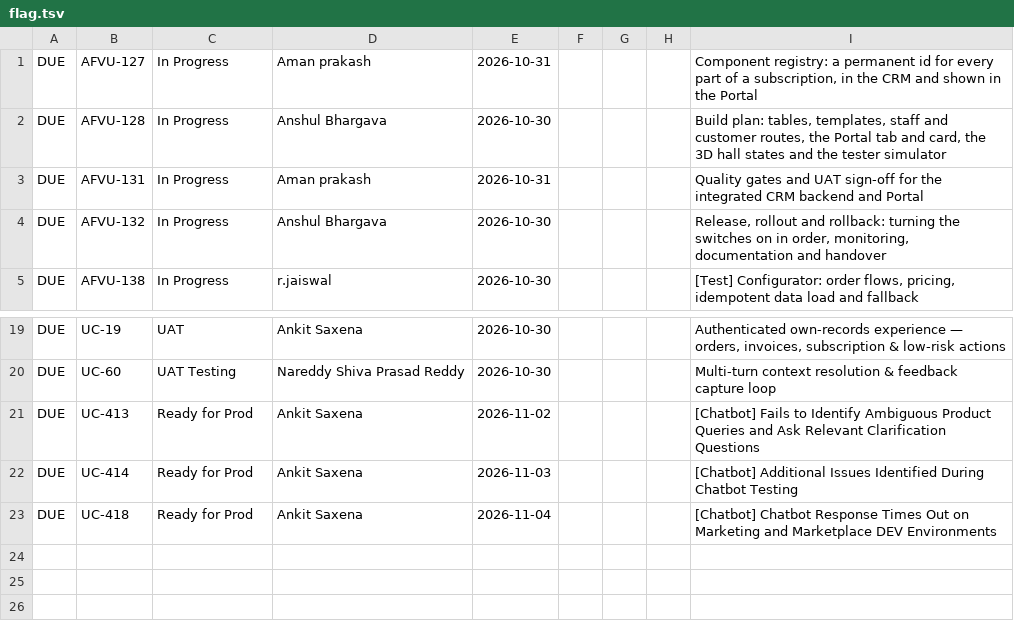
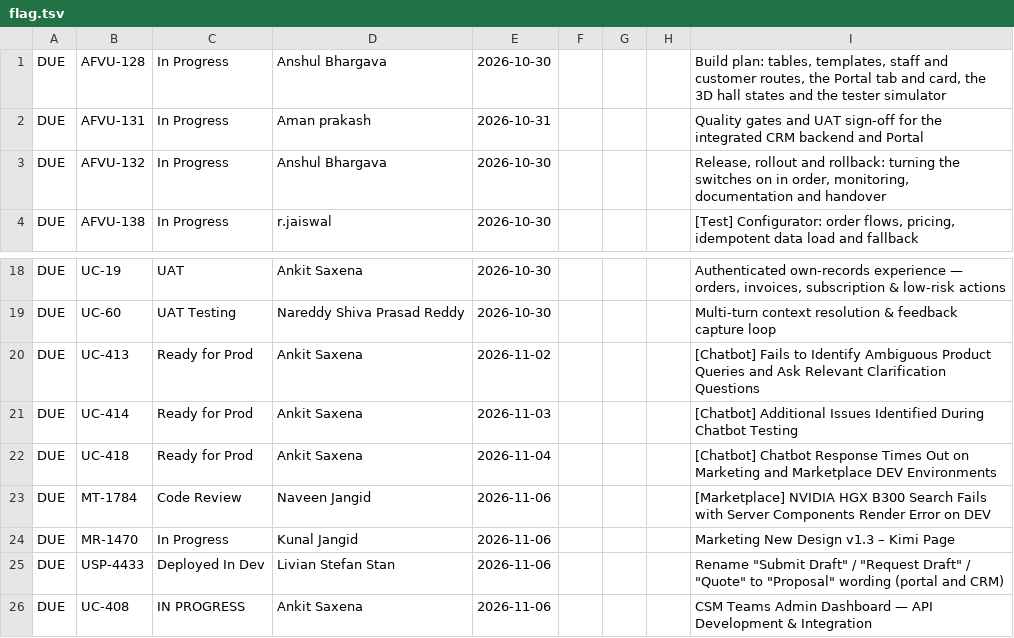
Before and after one commit to shashiprasad23/server, a TSV file: reports/tools/flag.tsv, drawn as a sheet; only a part is shown, gaps mark what is left out; removed rows and columns are numbered as before the commit, all else as after; the diff names each change by its address in the sheet, - before the commit and + after, or states it on an @@ line.

```diff
--- a/reports/tools/flag.tsv
+++ b/reports/tools/flag.tsv
-row 1: DUE | AFVU-127 | In Progress | Aman prakash | 2026-10-31 |  |  |  | Component registry: a permanent id for every part of a subscription, in the CRM and shown in the Portal
+row 23: DUE | MT-1784 | Code Review | Naveen Jangid | 2026-11-06 |  |  |  | [Marketplace] NVIDIA HGX B300 Search Fails with Server Components Render Error on DEV
+row 24: DUE | MR-1470 | In Progress | Kunal Jangid | 2026-11-06 |  |  |  | Marketing New Design v1.3 – Kimi Page
+row 25: DUE | USP-4433 | Deployed In Dev | Livian Stefan Stan | 2026-11-06 |  |  |  | Rename "Submit Draft" / "Request Draft" / "Quote" to "Proposal" wording (portal and CRM)
+row 26: DUE | UC-408 | IN PROGRESS | Ankit Saxena | 2026-11-06 |  |  |  | CSM Teams Admin Dashboard — API Development & Integration
```
Also changed, not shown: 3 other files.
